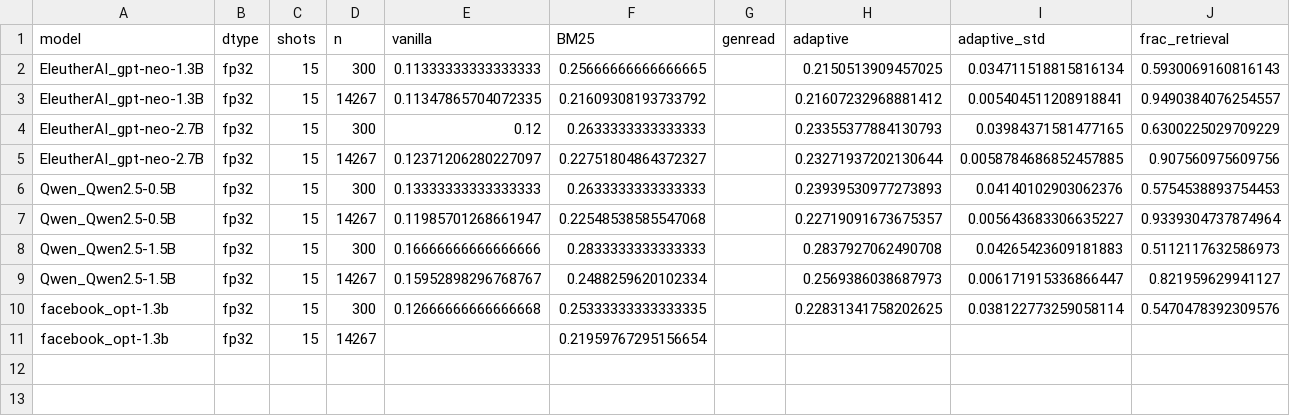
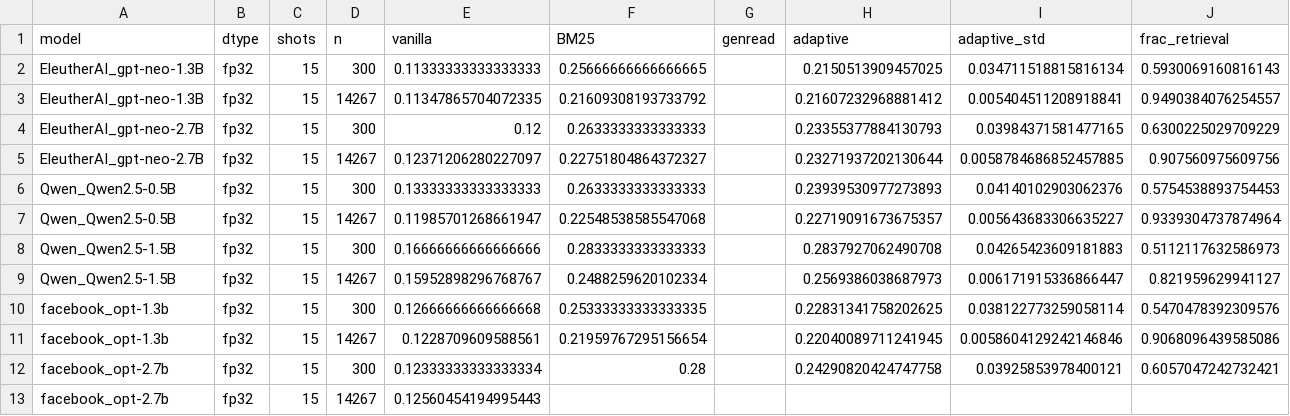
Before and after one commit to vanductan-NLT/CS221, a CSV file: results/tables/summary.csv, drawn as a sheet.

Commit message:
feat: thêm kết quả OPT 1.3B vanilla đủ bộ, OPT 2.7B vanilla và adaptive OPT 1.3B (#22, #26)

```diff
--- a/results/tables/summary.csv
+++ b/results/tables/summary.csv
@@ -10,2 +10,4 @@ Qwen_Qwen2.5-1.5B,fp32,15,14267,0.15952898296768767,0.2488259620102334,,0.256938
 facebook_opt-1.3b,fp32,15,300,0.12666666666666668,0.25333333333333335,,0.22831341758202625,0.038122773259058114,0.5470478392309576
-facebook_opt-1.3b,fp32,15,14267,,0.21959767295156654,,,,
+facebook_opt-1.3b,fp32,15,14267,0.1228709609588561,0.21959767295156654,,0.22040089711241945,0.0058604129242146846,0.9068096439585086
+facebook_opt-2.7b,fp32,15,300,0.12333333333333334,0.28,,0.24290820424747758,0.03925853978400121,0.6057047242732421
+facebook_opt-2.7b,fp32,15,14267,0.12560454194995443,,,,,
```
Also changed, not shown: 7 other files.
